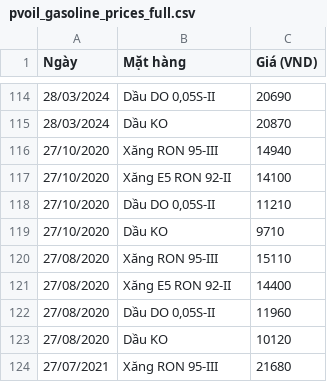
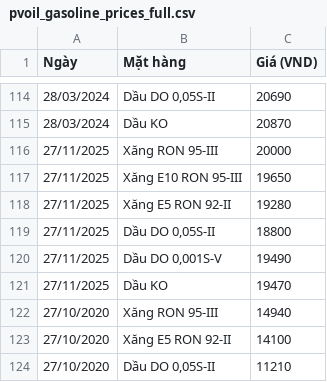
Before and after one commit to Anhthai1991/Fuel-VN-price, a CSV file: pvoil_gasoline_prices_full.csv, drawn as a sheet; only a part is shown, gaps mark what is left out; the shorter side is filled out with more unchanged rows; the diff names each change by its address in the sheet, - before the commit and + after, or states it on an @@ line.

Commit message:
Auto-update PVOIL fuel prices - 2025-11-28 10:33

```diff
--- a/pvoil_gasoline_prices_full.csv
+++ b/pvoil_gasoline_prices_full.csv
+row 116: 27/11/2025 | Xăng RON 95-III | 20000
+row 117: 27/11/2025 | Xăng E10 RON 95-III | 19650
+row 118: 27/11/2025 | Xăng E5 RON 92-II | 19280
+row 119: 27/11/2025 | Dầu DO 0,05S-II | 18800
+row 120: 27/11/2025 | Dầu DO 0,001S-V | 19490
+row 121: 27/11/2025 | Dầu KO | 19470
```
